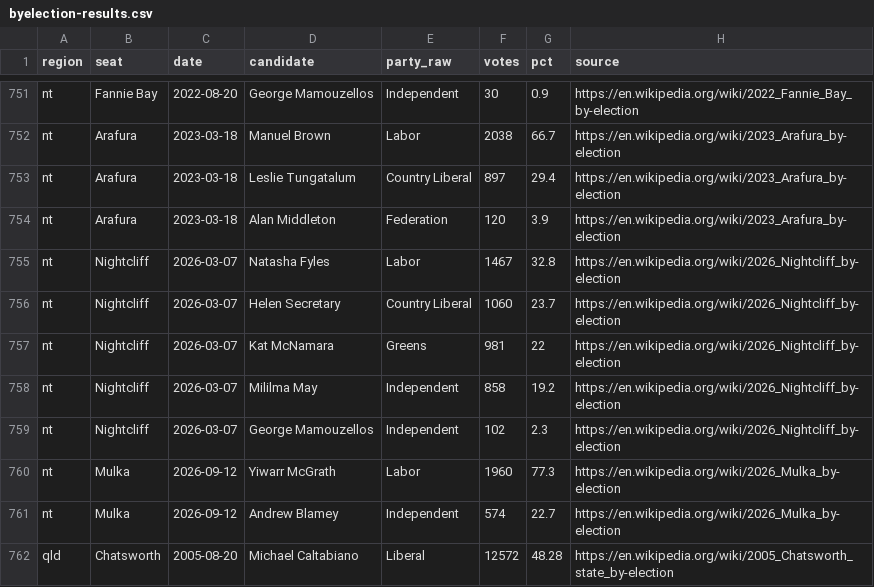
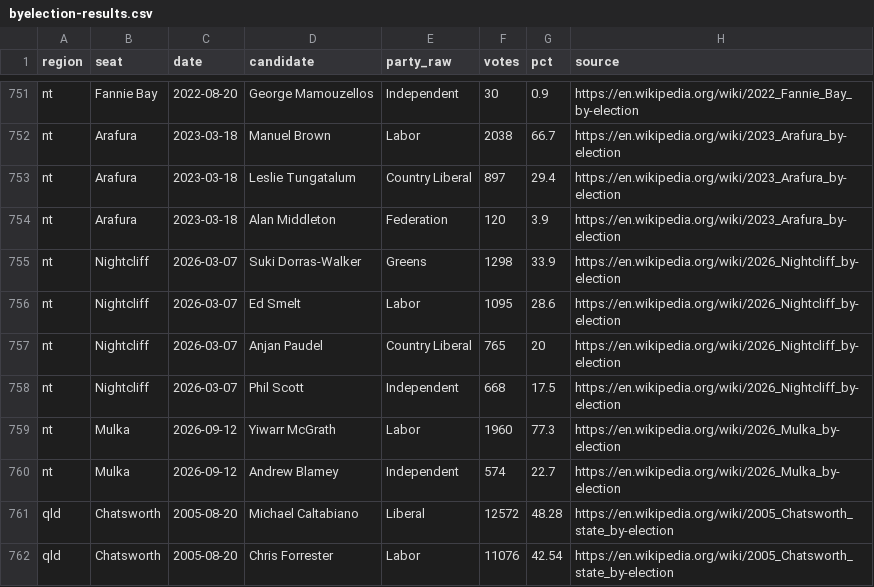
Before and after one commit to peteowen1/auspol, a CSV file: external/reference/byelections/byelection-results.csv, drawn as a sheet; only a part is shown, gaps mark what is left out; the shorter side is filled out with more unchanged rows.

```diff
--- a/external/reference/byelections/byelection-results.csv
+++ b/external/reference/byelections/byelection-results.csv
@@ -754,7 +754,6 @@ nt,Arafura,2023-03-18,Leslie Tungatalum,Country Liberal,897,29.4,https://en.wiki
 nt,Arafura,2023-03-18,Alan Middleton,Federation,120,3.9,https://en.wikipedia.org/wiki/2023_Arafura_by-election
-nt,Nightcliff,2026-03-07,Natasha Fyles,Labor,1467,32.8,https://en.wikipedia.org/wiki/2026_Nightcliff_by-election
-nt,Nightcliff,2026-03-07,Helen Secretary,Country Liberal,1060,23.7,https://en.wikipedia.org/wiki/2026_Nightcliff_by-election
-nt,Nightcliff,2026-03-07,Kat McNamara,Greens,981,22,https://en.wikipedia.org/wiki/2026_Nightcliff_by-election
-nt,Nightcliff,2026-03-07,Mililma May,Independent,858,19.2,https://en.wikipedia.org/wiki/2026_Nightcliff_by-election
-nt,Nightcliff,2026-03-07,George Mamouzellos,Independent,102,2.3,https://en.wikipedia.org/wiki/2026_Nightcliff_by-election
+nt,Nightcliff,2026-03-07,Suki Dorras-Walker,Greens,1298,33.9,https://en.wikipedia.org/wiki/2026_Nightcliff_by-election
+nt,Nightcliff,2026-03-07,Ed Smelt,Labor,1095,28.6,https://en.wikipedia.org/wiki/2026_Nightcliff_by-election
+nt,Nightcliff,2026-03-07,Anjan Paudel,Country Liberal,765,20,https://en.wikipedia.org/wiki/2026_Nightcliff_by-election
+nt,Nightcliff,2026-03-07,Phil Scott,Independent,668,17.5,https://en.wikipedia.org/wiki/2026_Nightcliff_by-election
 nt,Mulka,2026-09-12,Yiwarr McGrath,Labor,1960,77.3,https://en.wikipedia.org/wiki/2026_Mulka_by-election
```
Also changed, not shown: 1 other file.
